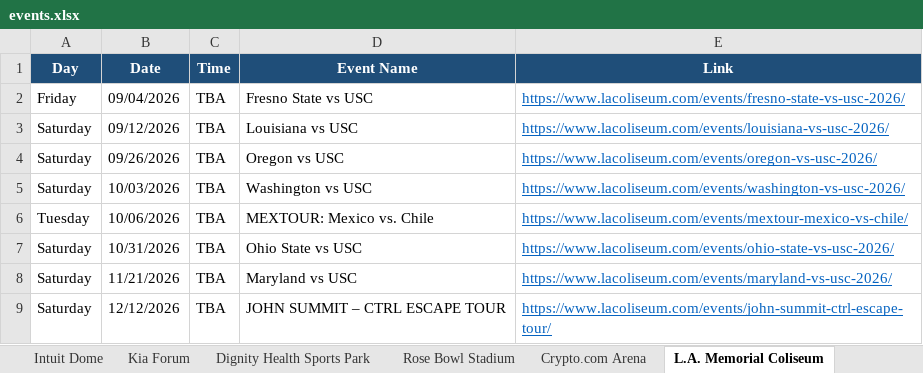
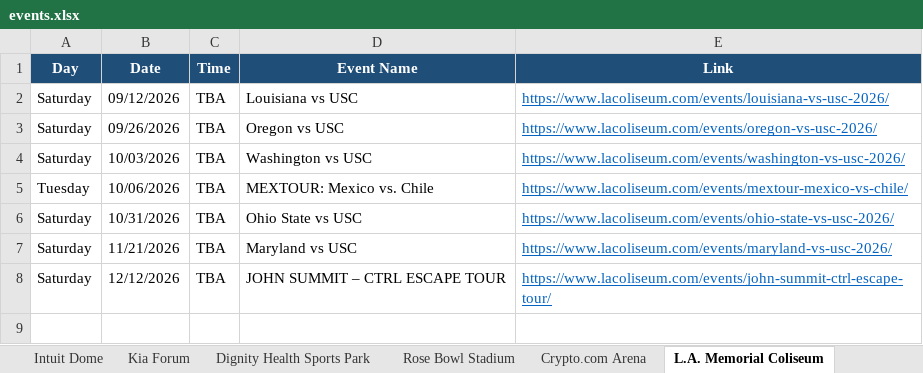
Before and after one commit to hannahlee-vzw/southern_california_events, an Excel workbook: docs/events.xlsx, sheet L.A. Memorial Coliseum, drawn as a sheet; values as stored, in another font and other column widths than the file's, no borders; the diff names each change by its address in the sheet, - before the commit and + after, or states it on an @@ line.

```diff
--- a/docs/events.xlsx (sheet L.A. Memorial Coliseum)
+++ b/docs/events.xlsx (sheet L.A. Memorial Coliseum)
-row 2: Friday | 09/04/2026 | TBA | Fresno State vs USC | https://www.lacoliseum.com/events/fresno-state-vs-usc-2026/
```
Also changed, not shown: sheet Past Events, sheet Dodger Stadium, sheet Hollywood Bowl, sheet Hollywood Palladium, sheet Intuit Dome, 3 other files.
